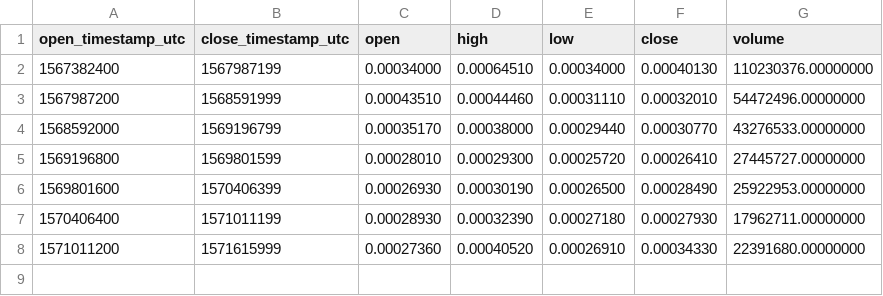
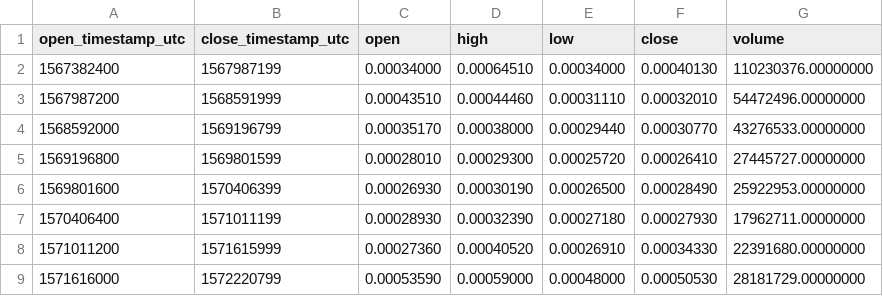
Before and after one commit to cryptobigbro/binance-CHZBNB, a CSV file: binance-CHZBNB-1w.csv, drawn as a sheet; the diff names each change by its address in the sheet, - before the commit and + after, or states it on an @@ line.

```diff
--- a/binance-CHZBNB-1w.csv
+++ b/binance-CHZBNB-1w.csv
+row 9: 1571616000 | 1572220799 | 0.00053590 | 0.00059000 | 0.00048000 | 0.00050530 | 28181729.00000000
```
Also changed, not shown: binance-CHZBNB-1d.csv, binance-CHZBNB-1h.csv.
